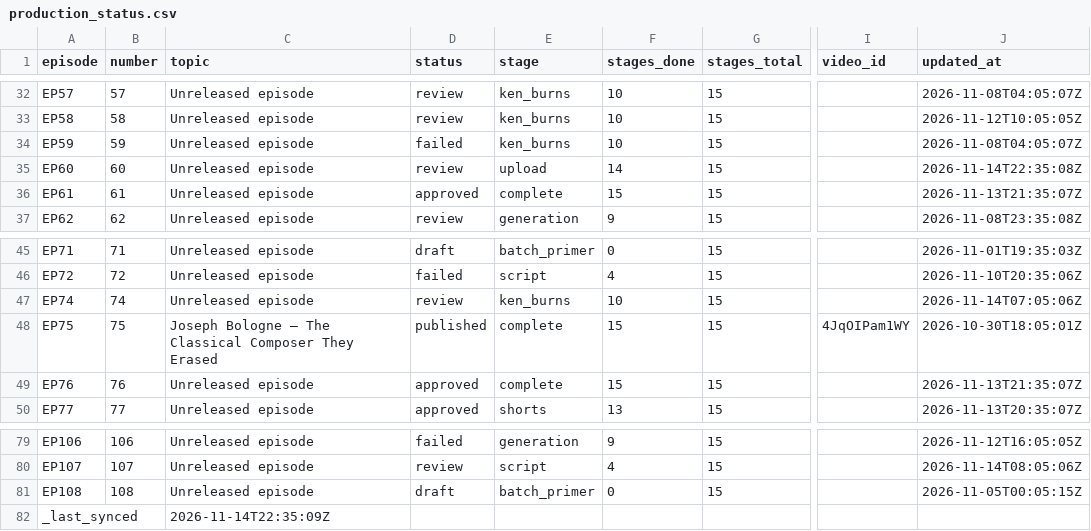
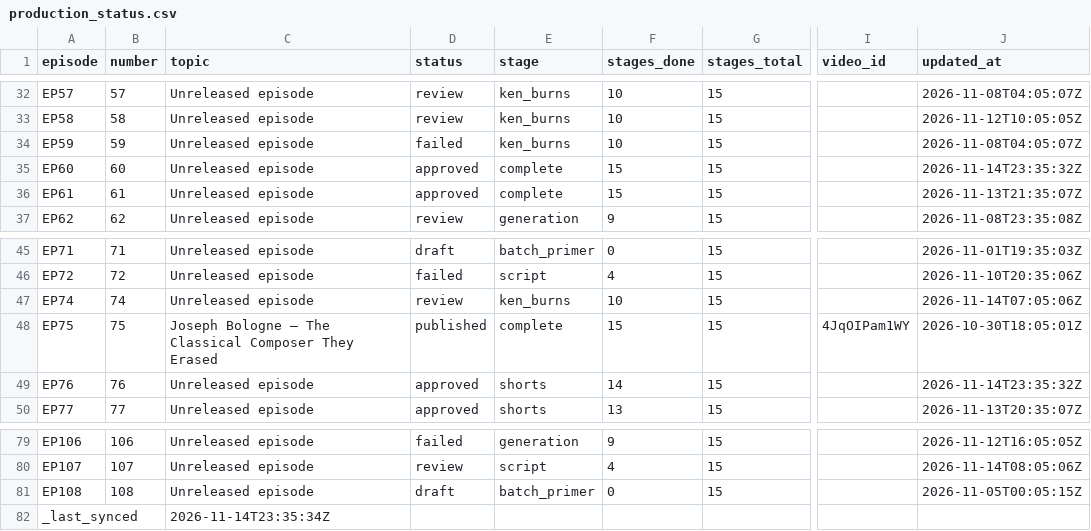
Before and after one commit to Dixon8303/ImaginariumOzone, a CSV file: status/production_status.csv, drawn as a sheet; only a part is shown, gaps mark what is left out; the diff names each change by its address in the sheet, - before the commit and + after, or states it on an @@ line.

Commit message:
sync: production status csv

```diff
--- a/status/production_status.csv
+++ b/status/production_status.csv
-D35 (status): review
+D35 (status): approved
-E35 (stage): upload
+E35 (stage): complete
-F35 (stages_done): 14
+F35 (stages_done): 15
-J35 (updated_at): 2026-11-14T22:35:08Z
+J35 (updated_at): 2026-11-14T23:35:32Z
-E49 (stage): complete
+E49 (stage): shorts
-F49 (stages_done): 15
+F49 (stages_done): 14
-J49 (updated_at): 2026-11-13T21:35:07Z
+J49 (updated_at): 2026-11-14T23:35:32Z
-C82 (topic): 2026-11-14T22:35:09Z
+C82 (topic): 2026-11-14T23:35:34Z
```
